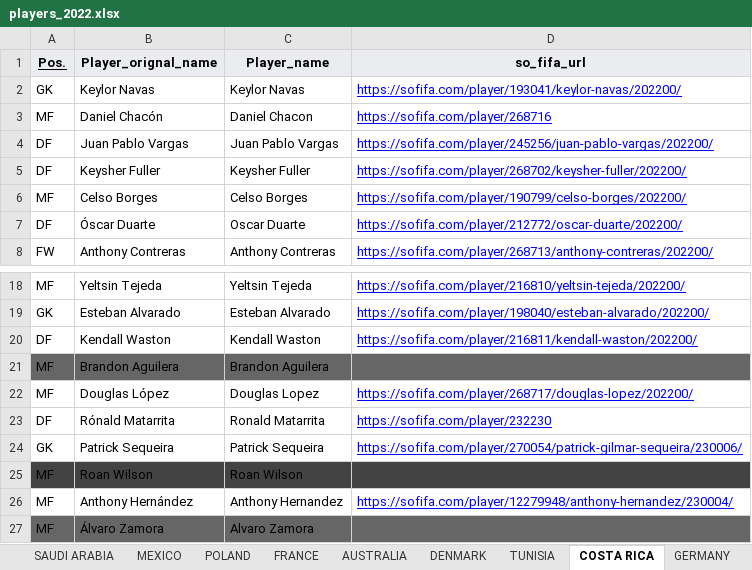
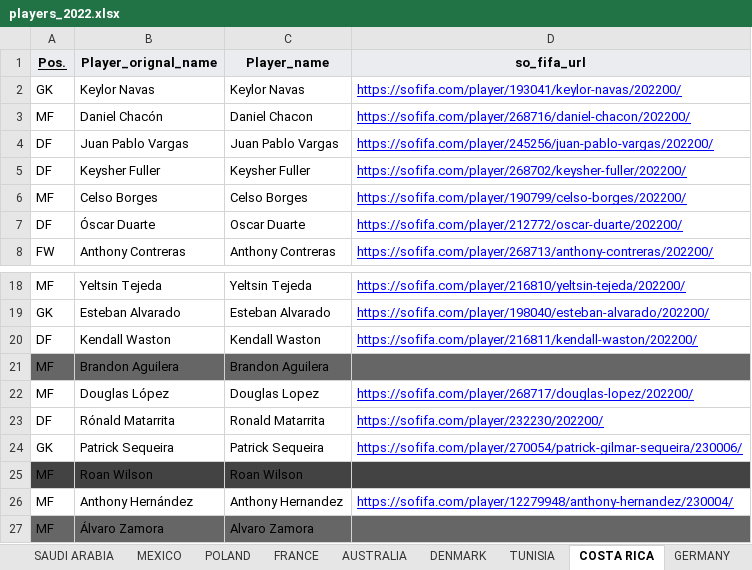
Before and after one commit to ZaidGhazal/FIFA-Qatar-2022-WorldCup-Predictions, an Excel workbook: data/world_cup_2022_data/players_2022.xlsx, sheet COSTA RICA, drawn as a sheet; only a part is shown, gaps mark what is left out; values as stored, in another font and other column widths than the file's, no borders; the diff names each change by its address in the sheet, - before the commit and + after, or states it on an @@ line.

Commit message:
Modify some invalid links in players data 2022

```diff
--- a/data/world_cup_2022_data/players_2022.xlsx (sheet COSTA RICA)
+++ b/data/world_cup_2022_data/players_2022.xlsx (sheet COSTA RICA)
-D3 (so_fifa_url): https://sofifa.com/player/268716
+D3 (so_fifa_url): https://sofifa.com/player/268716/daniel-chacon/202200/
-D23 (so_fifa_url): https://sofifa.com/player/232230
+D23 (so_fifa_url): https://sofifa.com/player/232230/202200/
```
Also changed, not shown: sheet SPAIN, sheet JAPAN, sheet GERMANY.
